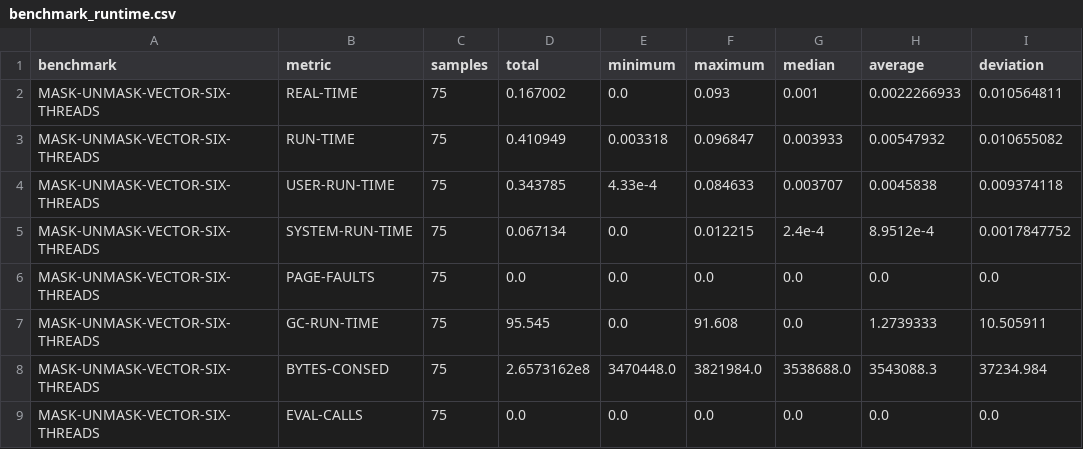
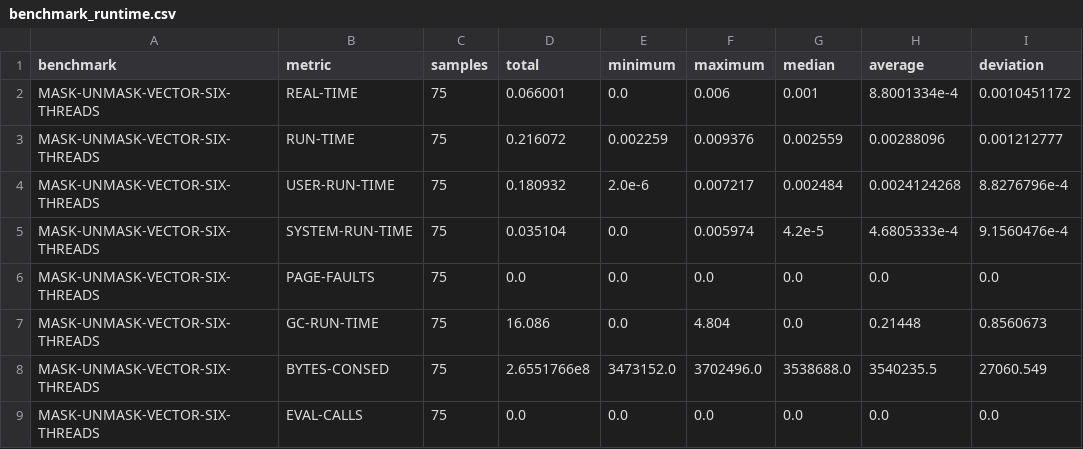
Before and after one commit to Jason94/coalton-io, a CSV file: benchmarks/benchmark_runtime.csv, drawn as a sheet; only a part is shown; the diff covers the shown part only.

```diff
--- a/benchmarks/benchmark_runtime.csv
+++ b/benchmarks/benchmark_runtime.csv
@@ -1,9 +1,9 @@
 benchmark,metric,samples,total,minimum,maximum,median,average,deviation
-MASK-UNMASK-VECTOR-SIX-THREADS,REAL-TIME,75,0.167002,0.0,0.093,0.001,0.0022266933,0.010564811
-MASK-UNMASK-VECTOR-SIX-THREADS,RUN-TIME,75,0.410949,0.003318,0.096847,0.003933,0.00547932,0.010655082
-MASK-UNMASK-VECTOR-SIX-THREADS,USER-RUN-TIME,75,0.343785,4.33e-4,0.084633,0.003707,0.0045838,0.009374118
-MASK-UNMASK-VECTOR-SIX-THREADS,SYSTEM-RUN-TIME,75,0.067134,0.0,0.012215,2.4e-4,8.9512e-4,0.0017847752
+MASK-UNMASK-VECTOR-SIX-THREADS,REAL-TIME,75,0.066001,0.0,0.006,0.001,8.8001334e-4,0.0010451172
+MASK-UNMASK-VECTOR-SIX-THREADS,RUN-TIME,75,0.216072,0.002259,0.009376,0.002559,0.00288096,0.001212777
+MASK-UNMASK-VECTOR-SIX-THREADS,USER-RUN-TIME,75,0.180932,2.0e-6,0.007217,0.002484,0.0024124268,8.8276796e-4
+MASK-UNMASK-VECTOR-SIX-THREADS,SYSTEM-RUN-TIME,75,0.035104,0.0,0.005974,4.2e-5,4.6805333e-4,9.1560476e-4
 MASK-UNMASK-VECTOR-SIX-THREADS,PAGE-FAULTS,75,0.0,0.0,0.0,0.0,0.0,0.0
-MASK-UNMASK-VECTOR-SIX-THREADS,GC-RUN-TIME,75,95.545,0.0,91.608,0.0,1.2739333,10.505911
-MASK-UNMASK-VECTOR-SIX-THREADS,BYTES-CONSED,75,2.6573162e8,3470448.0,3821984.0,3538688.0,3543088.3,37234.984
+MASK-UNMASK-VECTOR-SIX-THREADS,GC-RUN-TIME,75,16.086,0.0,4.804,0.0,0.21448,0.8560673
+MASK-UNMASK-VECTOR-SIX-THREADS,BYTES-CONSED,75,2.6551766e8,3473152.0,3702496.0,3538688.0,3540235.5,27060.549
 MASK-UNMASK-VECTOR-SIX-THREADS,EVAL-CALLS,75,0.0,0.0,0.0,0.0,0.0,0.0
```
Also changed, not shown: 85 edited cells elsewhere in this file, benchmarks/benchmark_queues.csv, benchmarks/benchmark_schedulers.csv, 15 other files.
